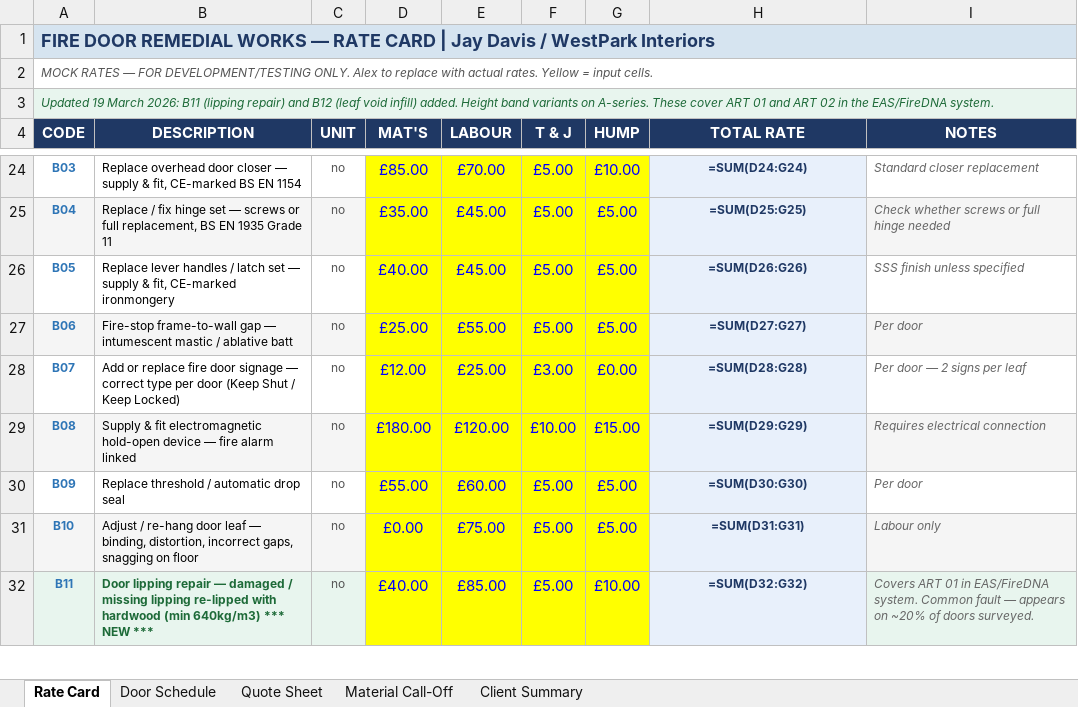
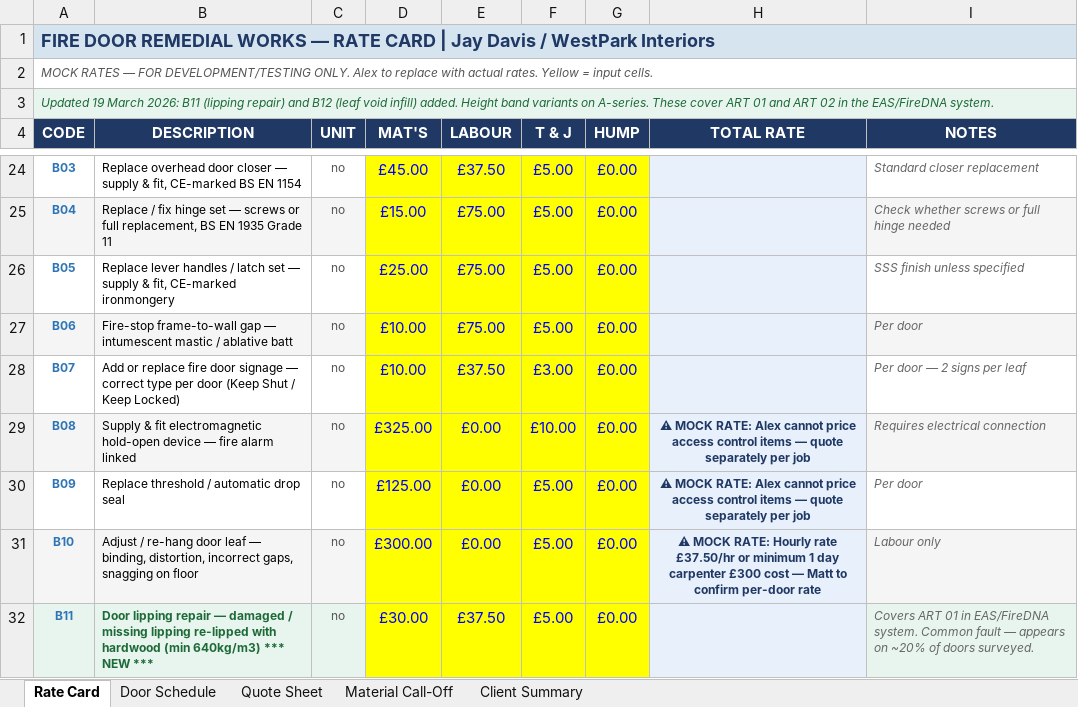
Before and after one commit to mauriciosimon/site-survey-checklist, an Excel workbook: backend/reference_files/WestPark_FireDoor_CostSheet_v3_AlphaSights.xlsx, sheet Rate Card, drawn as a sheet; only a part is shown, gaps mark what is left out; values as stored, in another font and other column widths than the file's, no borders; formulas without a stored value are shown as written; the diff covers the shown part only; the diff names each change by its address in the sheet, - before the commit and + after, or states it on an @@ line.

Commit message:
Update Rate Card with Alex's real rates + mock rate documentation
- Updated 31 rates in Rate Card Excel template
- 21 confirmed rates from Alex (A-series, B-series, C04a/b)
- 10 mock rates with notes (A13/A15/A17, B08/B09/B10/B12, C01/C02/C03/C05)
- Added mock rate flagging in column H
- Updated FIRE_DOOR_RULES.md Section 11.1 with complete rate status
- Documented T&J column removal per Matt's instruction
- Added update_rates_alex.py script for future rate updates

```diff
--- a/backend/reference_files/WestPark_FireDoor_CostSheet_v3_AlphaSights.xlsx (sheet Rate Card)
+++ b/backend/reference_files/WestPark_FireDoor_CostSheet_v3_AlphaSights.xlsx (sheet Rate Card)
-D24 (MAT'S): £85.00
+D24 (MAT'S): £45.00
-E24 (LABOUR): £70.00
+E24 (LABOUR): £37.50
-G24 (HUMP): £10.00
+G24 (HUMP): £0.00
-H24 (TOTAL RATE): =SUM(D24:G24)
+H24 (TOTAL RATE): (empty)
-D25 (MAT'S): £35.00
+D25 (MAT'S): £15.00
-E25:E26 (LABOUR): £45.00
+E25:E26 (LABOUR): £75.00
-G25:G27 (HUMP): £5.00
+G25:G27 (HUMP): £0.00
-H25 (TOTAL RATE): =SUM(D25:G25)
+H25 (TOTAL RATE): (empty)
-D26 (MAT'S): £40.00
+D26 (MAT'S): £25.00
-H26 (TOTAL RATE): =SUM(D26:G26)
+H26 (TOTAL RATE): (empty)
-D27 (MAT'S): £25.00
+D27 (MAT'S): £10.00
-E27 (LABOUR): £55.00
+E27 (LABOUR): £75.00
-H27 (TOTAL RATE): =SUM(D27:G27)
+H27 (TOTAL RATE): (empty)
-D28 (MAT'S): £12.00
+D28 (MAT'S): £10.00
-E28 (LABOUR): £25.00
+E28 (LABOUR): £37.50
-H28 (TOTAL RATE): =SUM(D28:G28)
+H28 (TOTAL RATE): (empty)
-D29 (MAT'S): £180.00
+D29 (MAT'S): £325.00
-E29 (LABOUR): £120.00
+E29 (LABOUR): £0.00
-G29 (HUMP): £15.00
+G29 (HUMP): £0.00
-H29 (TOTAL RATE): =SUM(D29:G29)
+H29 (TOTAL RATE): ⚠ MOCK RATE: Alex cannot price access control items — quote separately per job
-D30 (MAT'S): £55.00
+D30 (MAT'S): £125.00
-E30 (LABOUR): £60.00
+E30 (LABOUR): £0.00
-G30:G31 (HUMP): £5.00
+G30:G31 (HUMP): £0.00
-H30 (TOTAL RATE): =SUM(D30:G30)
+H30 (TOTAL RATE): ⚠ MOCK RATE: Alex cannot price access control items — quote separately per job
-D31 (MAT'S): £0.00
+D31 (MAT'S): £300.00
-E31 (LABOUR): £75.00
+E31 (LABOUR): £0.00
-H31 (TOTAL RATE): =SUM(D31:G31)
+H31 (TOTAL RATE): ⚠ MOCK RATE: Hourly rate £37.50/hr or minimum 1 day carpenter £300 cost — Matt to confirm per-door rate
-D32 (MAT'S): £40.00
+D32 (MAT'S): £30.00
-E32 (LABOUR): £85.00
+E32 (LABOUR): £37.50
-G32 (HUMP): £10.00
+G32 (HUMP): £0.00
-H32 (TOTAL RATE): =SUM(D32:G32)
+H32 (TOTAL RATE): (empty)
```
Also changed, not shown: 81 edited cells elsewhere in this sheet, 2 other files.
